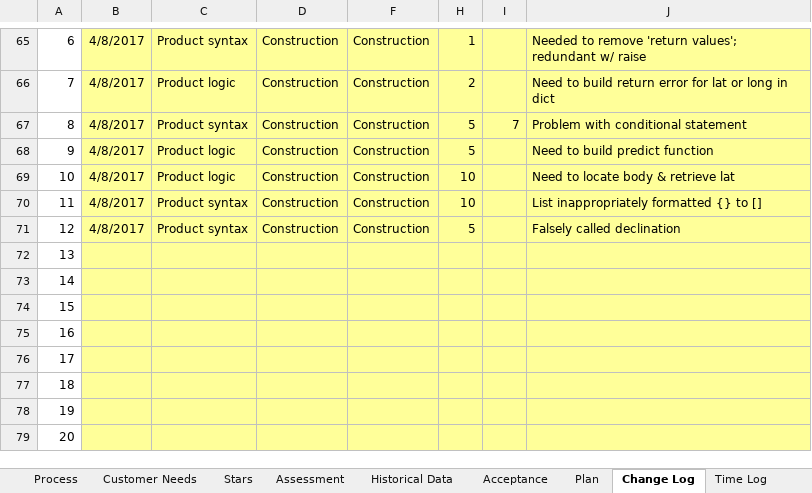
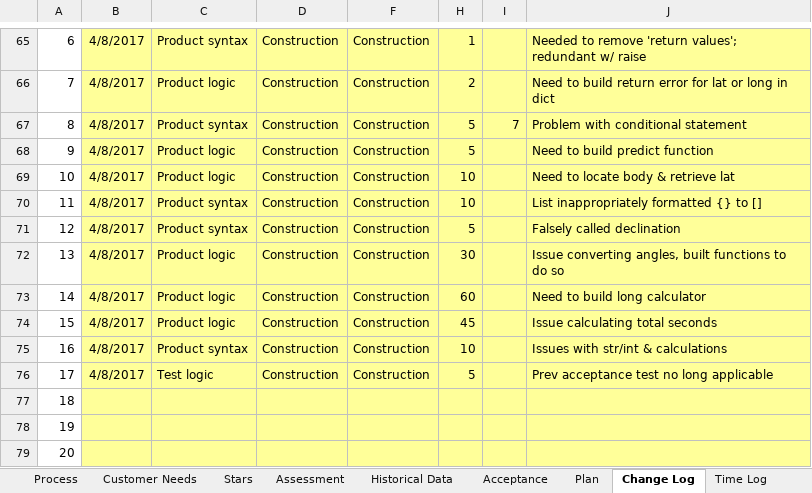
Before and after one commit to Sipley/CSSE, an Excel workbook: 201720Assignment5.xlsx, sheet Change Log, drawn as a sheet; only a part is shown, gaps mark what is left out; values as stored, in another font and other column widths than the file's, no borders; the diff names each change by its address in the sheet, - before the commit and + after, or states it on an @@ line.

```diff
--- a/201720Assignment5.xlsx (sheet Change Log)
+++ b/201720Assignment5.xlsx (sheet Change Log)
-B72:B76: (empty)
+B72:B76: 4/8/2017
-C72:C74: (empty)
+C72:C74: Product logic
-D72:D76: (empty)
+D72:D76: Construction
-F72:F76: (empty)
+F72:F76: Construction
-H72: (empty)
+H72: 30
-J72: (empty)
+J72: Issue converting angles, built functions to do so
-H73: (empty)
+H73: 60
-J73: (empty)
+J73: Need to build long calculator
-H74: (empty)
+H74: 45
-J74: (empty)
+J74: Issue calculating total seconds
-C75: (empty)
+C75: Product syntax
-H75: (empty)
+H75: 10
-J75: (empty)
+J75: Issues with str/int & calculations
-C76: (empty)
+C76: Test logic
-H76: (empty)
+H76: 5
-J76: (empty)
+J76: Prev acceptance test no long applicable
```
Also changed, not shown: sheet Time Log, sheet Plan, sheet Acceptance.
